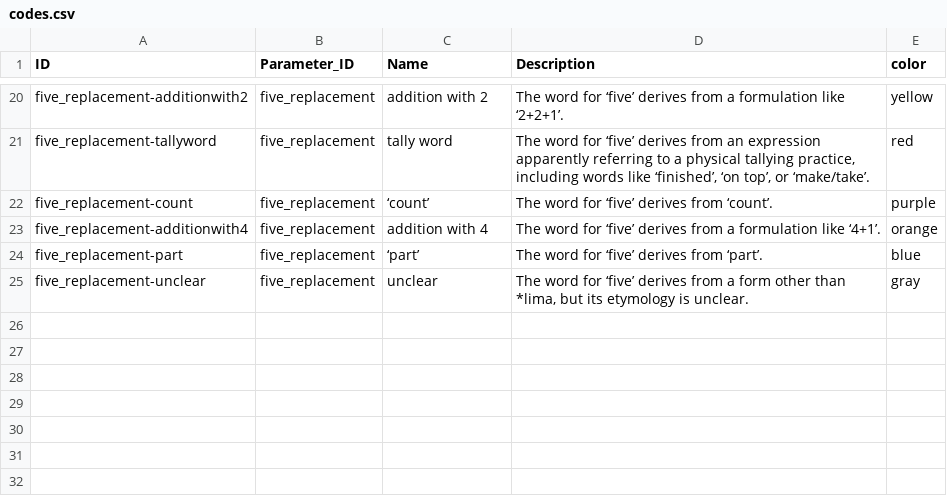
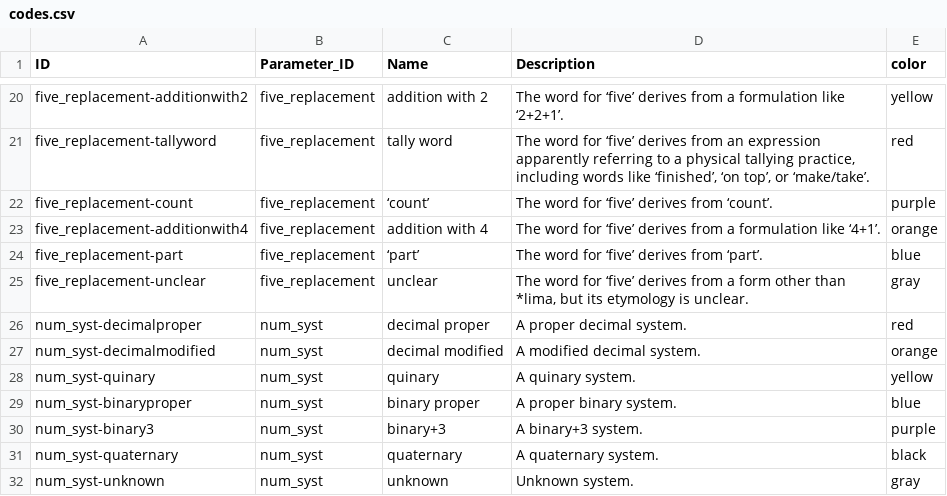
Before and after one commit to cldf-datasets/barlowhandandfive, a CSV file: cldf/codes.csv, drawn as a sheet; only a part is shown, gaps mark what is left out; the diff names each change by its address in the sheet, - before the commit and + after, or states it on an @@ line.

```diff
--- a/cldf/codes.csv
+++ b/cldf/codes.csv
+row 26: num_syst-decimalproper | num_syst | decimal proper | A proper decimal system. | red
+row 27: num_syst-decimalmodified | num_syst | decimal modified | A modified decimal system. | orange
+row 28: num_syst-quinary | num_syst | quinary | A quinary system. | yellow
+row 29: num_syst-binaryproper | num_syst | binary proper | A proper binary system. | blue
+row 30: num_syst-binary3 | num_syst | binary+3 | A binary+3 system. | purple
+row 31: num_syst-quaternary | num_syst | quaternary | A quaternary system. | black
+row 32: num_syst-unknown | num_syst | unknown | Unknown system. | gray
```
Also changed, not shown: cldf/languages.csv, cldf/parameters.csv, 25 other files.
